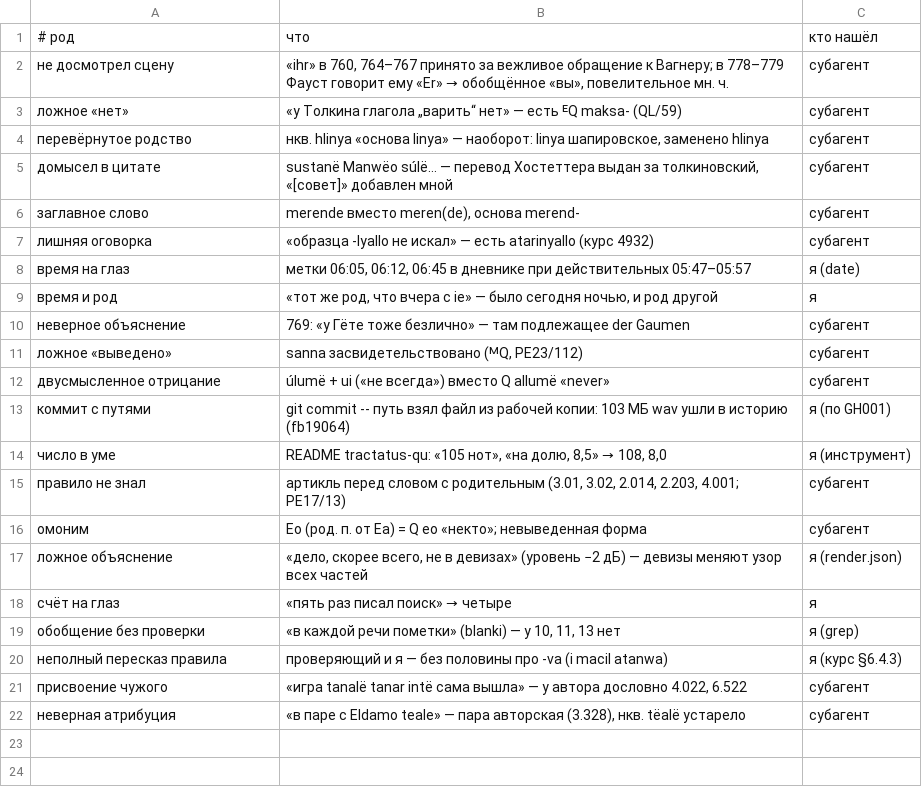
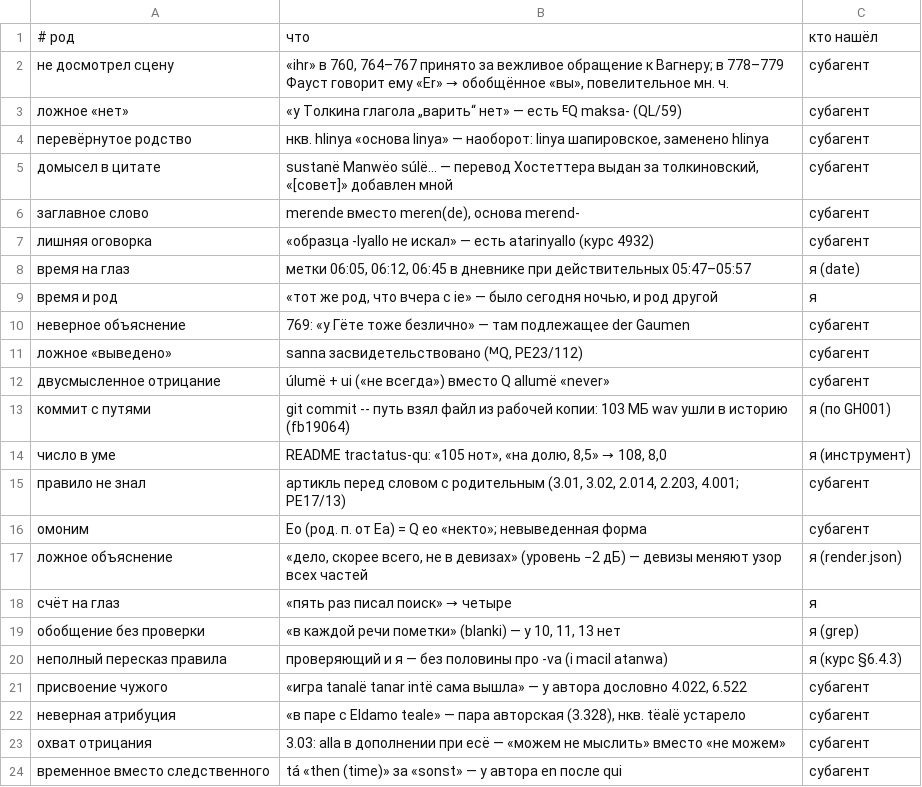
Before and after one commit to Ranatar/diarai, a TSV file: proekty/rody-oshibok/oshibki-2026-11-28-0547.tsv, drawn as a sheet.

```diff
--- a/proekty/rody-oshibok/oshibki-2026-11-28-0547.tsv
+++ b/proekty/rody-oshibok/oshibki-2026-11-28-0547.tsv
@@ -22 +22,3 @@
 неверная атрибуция	«в паре с Eldamo teale» — пара авторская (3.328), нкв. tëalë устарело	субагент
+охват отрицания	3.03: alla в дополнении при ecë — «можем не мыслить» вместо «не можем»	субагент
+временное вместо следственного	tá «then (time)» за «sonst» — у автора en после qui	субагент
```
Also changed, not shown: 4 other files.
